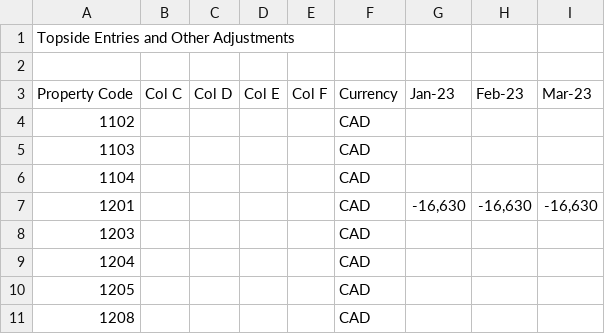
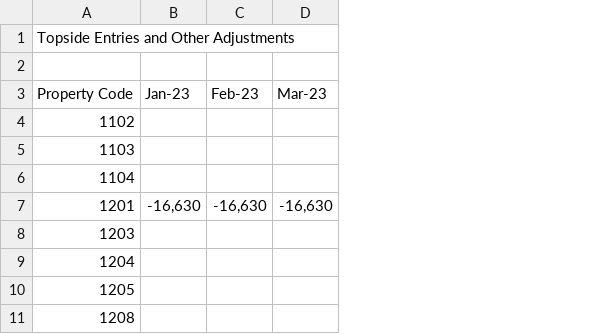
Before and after one commit to KDalyLTP/WikiCalc, a CSV file: data/input/topside_entries.csv, drawn as a sheet; only a part is shown; the diff names each change by its address in the sheet, - before the commit and + after, or states it on an @@ line.

Commit message:
update topside CSV

```diff
--- a/data/input/topside_entries.csv
+++ b/data/input/topside_entries.csv
-column B (Col C), empty
-column C (Col D), empty
-column D (Col E), empty
-column E (Col F), empty
-column F (Currency), rows 4-11: all CAD
```
